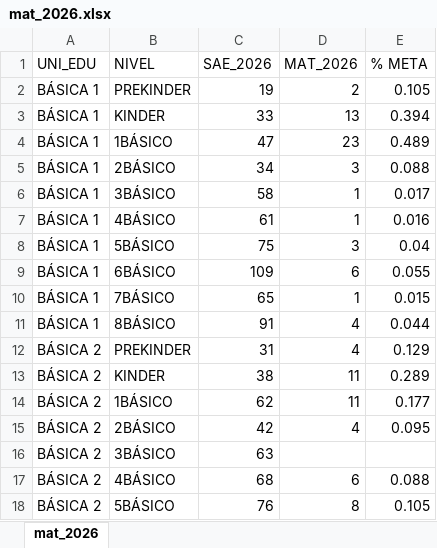
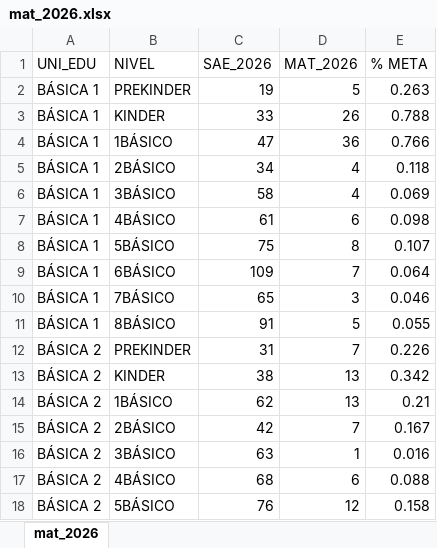
Before and after one commit to cjsepulveda/Proyect_multi_page, an Excel workbook: src/pages/data/mat_2026.xlsx, sheet mat_2026, drawn as a sheet; only a part is shown; values as stored, in another font and other column widths than the file's, no borders; the diff covers the shown part only; the diff names each change by its address in the sheet, - before the commit and + after, or states it on an @@ line.

Commit message:
update_mat

```diff
--- a/src/pages/data/mat_2026.xlsx (sheet mat_2026)
+++ b/src/pages/data/mat_2026.xlsx (sheet mat_2026)
-D2 (MAT_2026): 2
+D2 (MAT_2026): 5
-E2 (% META): 0.105
+E2 (% META): 0.263
-D3 (MAT_2026): 13
+D3 (MAT_2026): 26
-E3 (% META): 0.394
+E3 (% META): 0.788
-D4 (MAT_2026): 23
+D4 (MAT_2026): 36
-E4 (% META): 0.489
+E4 (% META): 0.766
-D5 (MAT_2026): 3
+D5 (MAT_2026): 4
-E5 (% META): 0.088
+E5 (% META): 0.118
-D6 (MAT_2026): 1
+D6 (MAT_2026): 4
-E6 (% META): 0.017
+E6 (% META): 0.069
-D7 (MAT_2026): 1
+D7 (MAT_2026): 6
-E7 (% META): 0.016
+E7 (% META): 0.098
-D8 (MAT_2026): 3
+D8 (MAT_2026): 8
-E8 (% META): 0.04
+E8 (% META): 0.107
-D9 (MAT_2026): 6
+D9 (MAT_2026): 7
-E9 (% META): 0.055
+E9 (% META): 0.064
-D10 (MAT_2026): 1
+D10 (MAT_2026): 3
-E10 (% META): 0.015
+E10 (% META): 0.046
-D11 (MAT_2026): 4
+D11 (MAT_2026): 5
-E11 (% META): 0.044
+E11 (% META): 0.055
-D12 (MAT_2026): 4
+D12 (MAT_2026): 7
-E12 (% META): 0.129
+E12 (% META): 0.226
-D13:D14 (MAT_2026): 11
+D13:D14 (MAT_2026): 13
-E13 (% META): 0.289
+E13 (% META): 0.342
-E14 (% META): 0.177
+E14 (% META): 0.21
-D15 (MAT_2026): 4
+D15 (MAT_2026): 7
-E15 (% META): 0.095
+E15 (% META): 0.167
-D16 (MAT_2026): (empty)
+D16 (MAT_2026): 1
-E16 (% META): (empty)
+E16 (% META): 0.016
-D18 (MAT_2026): 8
+D18 (MAT_2026): 12
-E18 (% META): 0.105
+E18 (% META): 0.158
```
Also changed, not shown: 36 edited cells elsewhere in this sheet.
